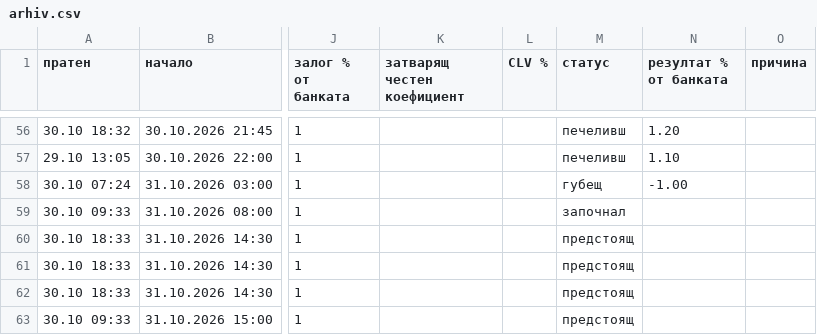
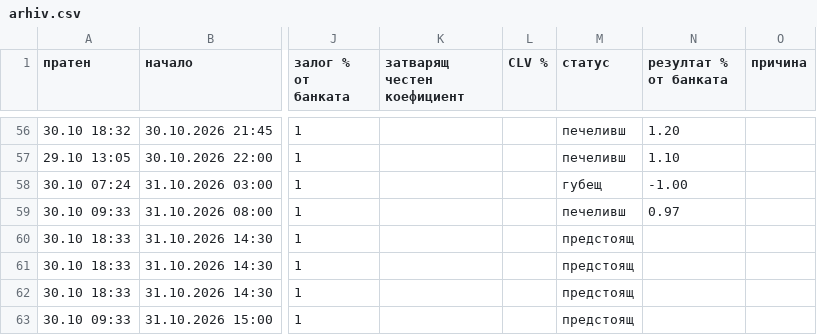
Before and after one commit to ivko1993-star/plus-ev, a CSV file: arhiv.csv, drawn as a sheet; only a part is shown, gaps mark what is left out; the diff names each change by its address in the sheet, - before the commit and + after, or states it on an @@ line.

```diff
--- a/arhiv.csv
+++ b/arhiv.csv
-M59 (статус): започнал
+M59 (статус): печеливш
-N59 (резултат % от банката): (empty)
+N59 (резултат % от банката): 0.97
```
